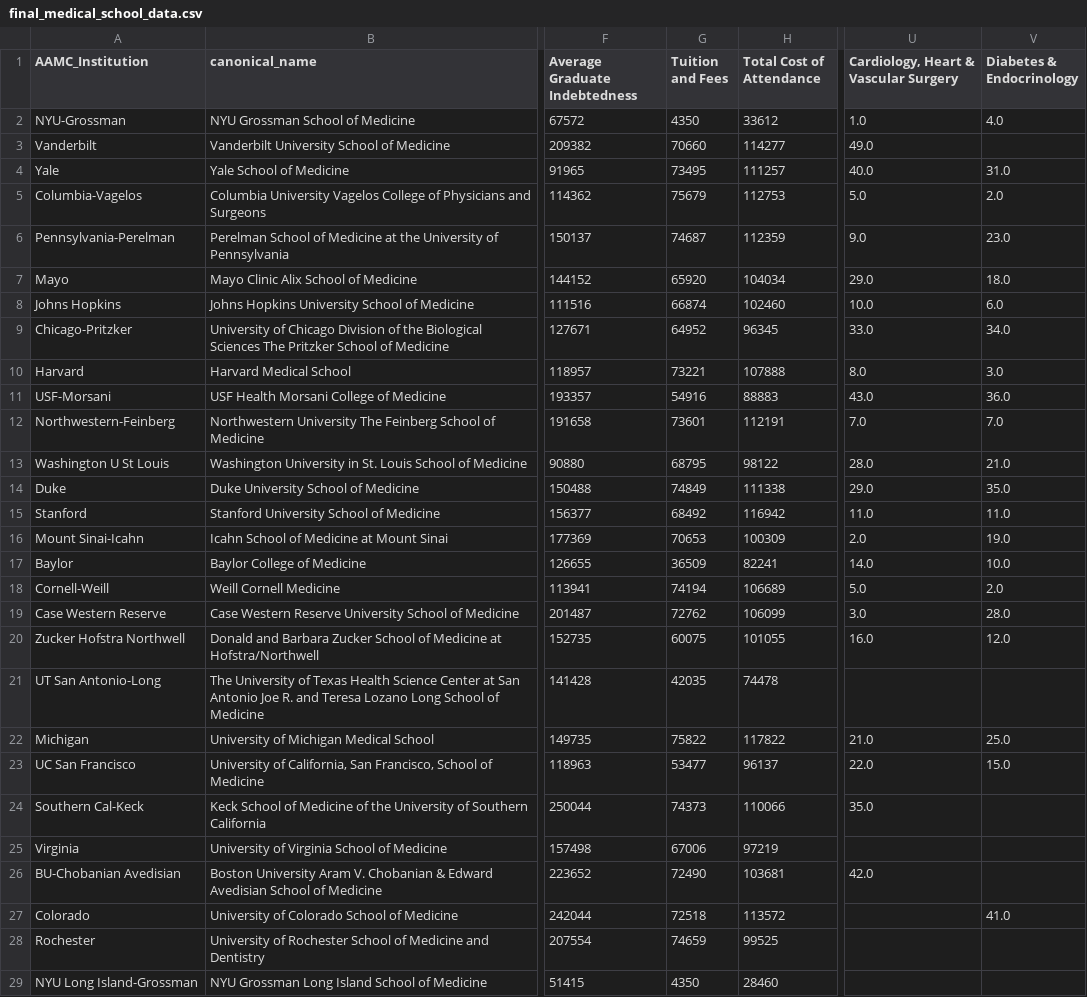
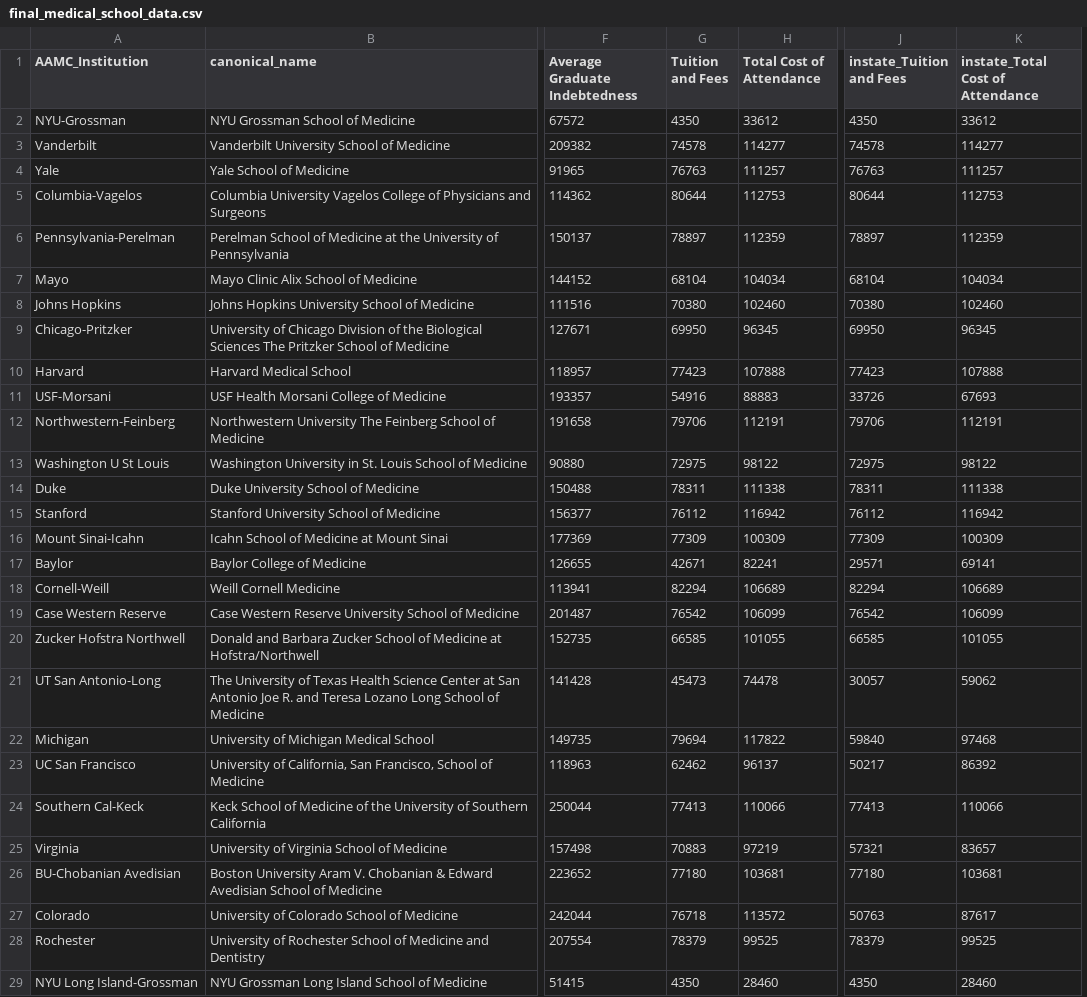
Before and after one commit to kaydikat/medical-school-rankings, a CSV file: data/final_medical_school_data.csv, drawn as a sheet; only a part is shown, gaps mark what is left out; removed rows and columns are numbered as before the commit, all else as after; the diff covers the shown part only; the diff names each change by its address in the sheet, - before the commit and + after, or states it on an @@ line.

Commit message:
update for instate tuition data

```diff
--- a/data/final_medical_school_data.csv
+++ b/data/final_medical_school_data.csv
+column J (instate_Tuition and Fees), rows 2-29: 4350 | 74578 | 76763 | 80644 | 78897 | 68104 | 70380 | 69950 | 77423 | 33726 | 79706 | 72975 | 78311 | 76112 | 77309 | 29571 | 82294 | 76542 | 66585 | 30057 | 59840 | 50217 | 77413 | 57321 | 77180 | 50763 | 78379 | 4350
+column K (instate_Total Cost of Attendance), rows 2-29: 33612 | 114277 | 111257 | 112753 | 112359 | 104034 | 102460 | 96345 | 107888 | 67693 | 112191 | 98122 | 111338 | 116942 | 100309 | 69141 | 106689 | 106099 | 101055 | 59062 | 97468 | 86392 | 110066 | 83657 | 103681 | 87617 | 99525 | 28460
-column U, rows 1-26: Cardiology, Heart & Vascular Surgery | 1.0 | 49.0 | 40.0 | 5.0 | 9.0 | 29.0 | 10.0 | 33.0 | 8.0 | 43.0 | 7.0 | 28.0 | 29.0 | 11.0 | 2.0 | 14.0 | 5.0 | 3.0 | 16.0 |  | 21.0 | 22.0 | 35.0 |  | 42.0
-column V (Diabetes & Endocrinology), rows 2-27: 4.0 |  | 31.0 | 2.0 | 23.0 | 18.0 | 6.0 | 34.0 | 3.0 | 36.0 | 7.0 | 21.0 | 35.0 | 11.0 | 19.0 | 10.0 | 2.0 | 28.0 | 12.0 |  | 25.0 | 15.0 |  |  |  | 41.0
-G3 (Tuition and Fees): 70660
+G3 (Tuition and Fees): 74578
-G4 (Tuition and Fees): 73495
+G4 (Tuition and Fees): 76763
-G5 (Tuition and Fees): 75679
+G5 (Tuition and Fees): 80644
-G6 (Tuition and Fees): 74687
+G6 (Tuition and Fees): 78897
-G7 (Tuition and Fees): 65920
+G7 (Tuition and Fees): 68104
-G8 (Tuition and Fees): 66874
+G8 (Tuition and Fees): 70380
-G9 (Tuition and Fees): 64952
+G9 (Tuition and Fees): 69950
-G10 (Tuition and Fees): 73221
+G10 (Tuition and Fees): 77423
-G12 (Tuition and Fees): 73601
+G12 (Tuition and Fees): 79706
-G13 (Tuition and Fees): 68795
+G13 (Tuition and Fees): 72975
-G14 (Tuition and Fees): 74849
+G14 (Tuition and Fees): 78311
-G15 (Tuition and Fees): 68492
+G15 (Tuition and Fees): 76112
-G16 (Tuition and Fees): 70653
+G16 (Tuition and Fees): 77309
-G17 (Tuition and Fees): 36509
+G17 (Tuition and Fees): 42671
-G18 (Tuition and Fees): 74194
+G18 (Tuition and Fees): 82294
-G19 (Tuition and Fees): 72762
+G19 (Tuition and Fees): 76542
-G20 (Tuition and Fees): 60075
+G20 (Tuition and Fees): 66585
-G21 (Tuition and Fees): 42035
+G21 (Tuition and Fees): 45473
-G22 (Tuition and Fees): 75822
+G22 (Tuition and Fees): 79694
-G23 (Tuition and Fees): 53477
+G23 (Tuition and Fees): 62462
-G24 (Tuition and Fees): 74373
+G24 (Tuition and Fees): 77413
-G25 (Tuition and Fees): 67006
+G25 (Tuition and Fees): 70883
-G26 (Tuition and Fees): 72490
+G26 (Tuition and Fees): 77180
-G27 (Tuition and Fees): 72518
+G27 (Tuition and Fees): 76718
-G28 (Tuition and Fees): 74659
+G28 (Tuition and Fees): 78379
```
Also changed, not shown: 108 edited cells elsewhere in this file, 2 other files.
